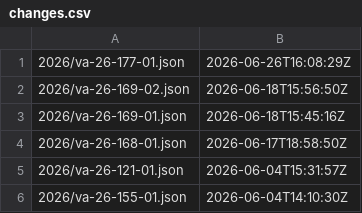
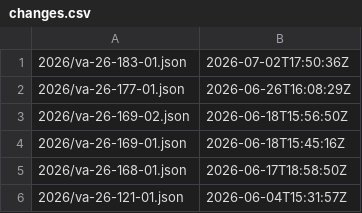
Before and after one commit to cisagov/CSAF, a CSV file: csaf_files/IT/white/changes.csv, drawn as a sheet; only a part is shown; the shorter side is filled out with more unchanged rows; the diff names each change by its address in the sheet, - before the commit and + after, or states it on an @@ line.

Commit message:
adding Cloudflare CSAF + fixing Serverco
Signed-off-by: Tyler Zellers <tyler.zellers@mail.associates.cisa.dhs.gov>

```diff
--- a/csaf_files/IT/white/changes.csv
+++ b/csaf_files/IT/white/changes.csv
+row 1: 2026/va-26-183-01.json | 2026-07-02T17:50:36Z
```
Also changed, not shown: 8 other files.
